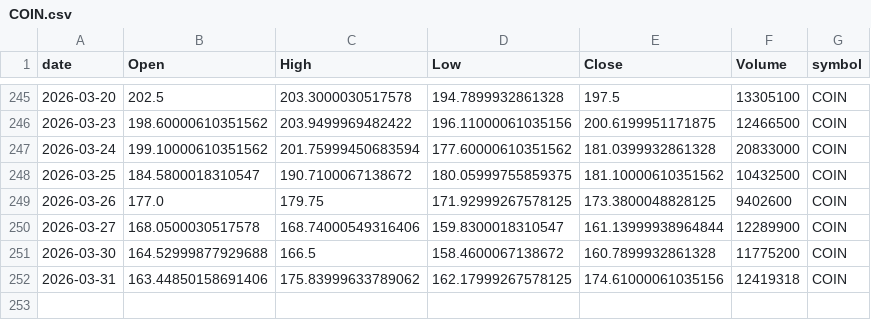
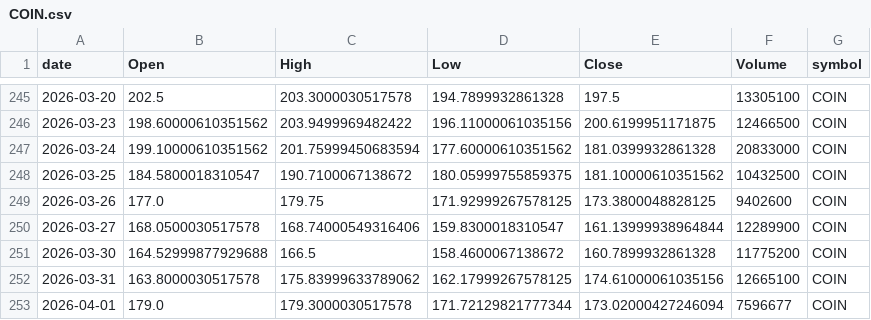
Before and after one commit to jauresfranck/pipeline_donnes-collectes_nettoye, a CSV file: data/COIN.csv, drawn as a sheet; only a part is shown, gaps mark what is left out.

```diff
--- a/data/COIN.csv
+++ b/data/COIN.csv
@@ -251,2 +251,3 @@ date,Open,High,Low,Close,Volume,symbol
 2026-03-30,164.52999877929688,166.5,158.4600067138672,160.7899932861328,11775200,COIN
-2026-03-31,163.44850158691406,175.83999633789062,162.17999267578125,174.61000061035156,12419318,COIN
+2026-03-31,163.8000030517578,175.83999633789062,162.17999267578125,174.61000061035156,12665100,COIN
+2026-04-01,179.0,179.3000030517578,171.72129821777344,173.02000427246094,7596677,COIN
```
Also changed, not shown: data/ALL_YFINANCE.csv, data/INTC.csv, 23 other files.
